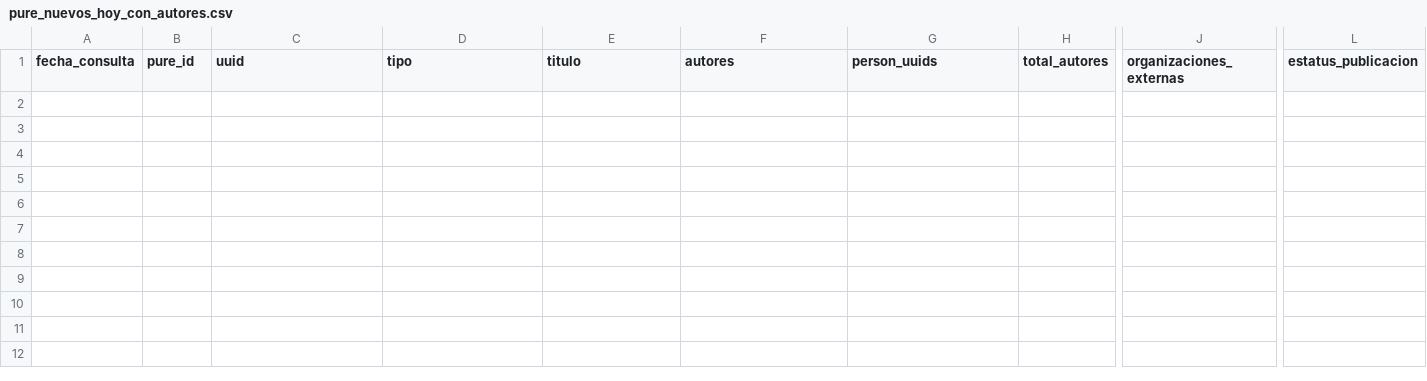
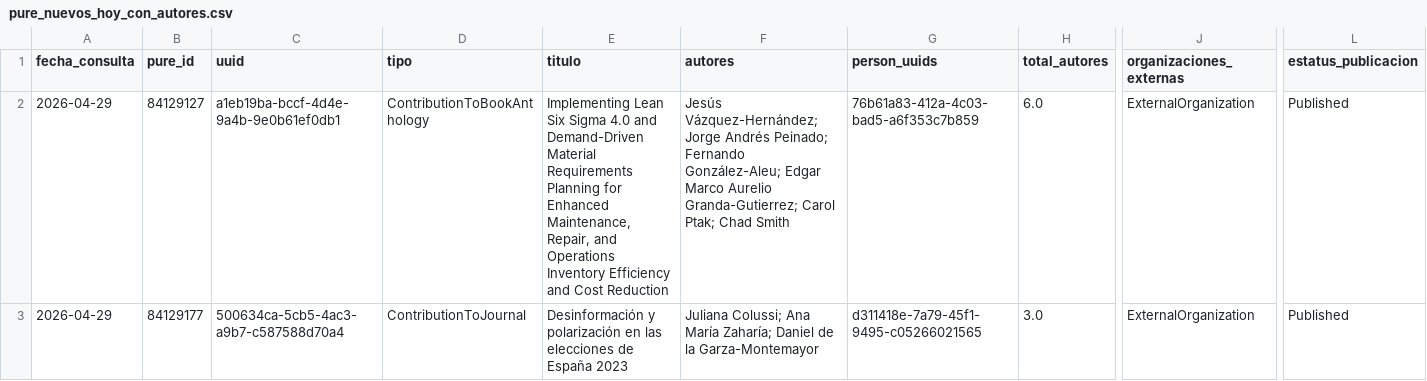
Before and after one commit to victorinox93/pure_daily, a CSV file: data/pure_nuevos_hoy_con_autores.csv, drawn as a sheet; only a part is shown, gaps mark what is left out; rows hold the shown columns only; the diff names each change by its address in the sheet, - before the commit and + after, or states it on an @@ line.

```diff
--- a/data/pure_nuevos_hoy_con_autores.csv
+++ b/data/pure_nuevos_hoy_con_autores.csv
+row 2: 2026-04-29 | 84129127 | a1eb19ba-bccf-4d4e-9a4b-9e0b61ef0db1 | ContributionToBookAnthology | Implementing Lean Six Sigma 4.0 and Demand-Driven Material Requirements Planning for Enhanced Maintenance, Repair, and Operations Inventory Efficiency and Cost Reduction | Jesús Vázquez-Hernández; Jorge Andrés Peinado; Fernando González-Aleu; Edgar Marco Aurelio Granda-Gutierrez; Carol Ptak; Chad Smith | 76b61a83-412a-4c03-bad5-a6f353c7b859 | 6.0 | ExternalOrganization | Published
+row 3: 2026-04-29 | 84129177 | 500634ca-5cb5-4ac3-a9b7-c587588d70a4 | ContributionToJournal | Desinformación y polarización en las elecciones de España 2023 | Juliana Colussi; Ana María Zaharía; Daniel de la Garza-Montemayor | d311418e-7a79-45f1-9495-c05266021565 | 3.0 | ExternalOrganization | Published
```
Also changed, not shown: data/pure_resumen_diario.csv, data/pure_resumen_mes.csv, 2 other files.
